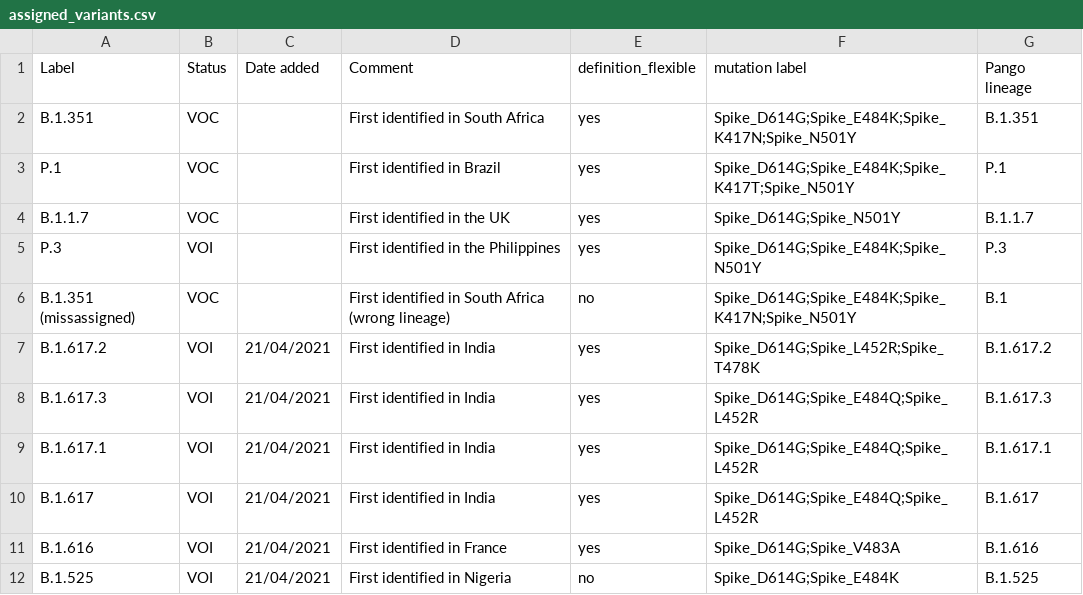
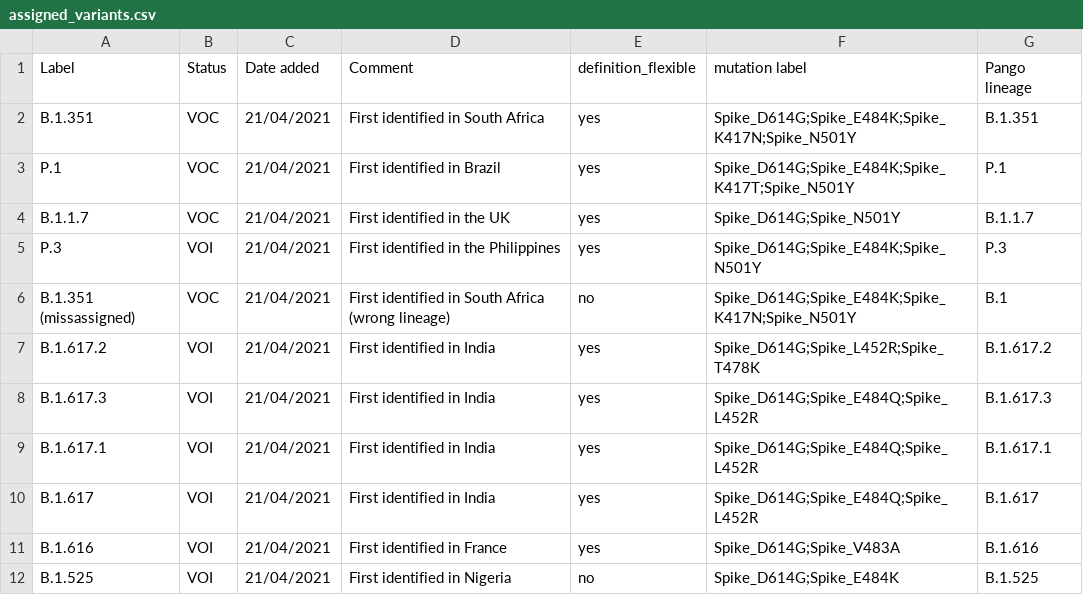
Before and after one commit to erikalmecdc/ecdc_virology, a CSV file: assigned_variants.csv, drawn as a sheet; only a part is shown; the diff covers the shown part only.

```diff
--- a/assigned_variants.csv
+++ b/assigned_variants.csv
@@ -1,7 +1,7 @@
 Label,Status,Date added,Comment,definition_flexible,mutation label,Pango lineage
-B.1.351,VOC,,First identified in South Africa,yes,Spike_D614G;Spike_E484K;Spike_K417N;Spike_N501Y,B.1.351
-P.1,VOC,,First identified in Brazil,yes,Spike_D614G;Spike_E484K;Spike_K417T;Spike_N501Y,P.1
-B.1.1.7,VOC,,First identified in the UK,yes,Spike_D614G;Spike_N501Y,B.1.1.7
-P.3,VOI,,First identified in the Philippines,yes,Spike_D614G;Spike_E484K;Spike_N501Y,P.3
-B.1.351 (missassigned),VOC,,First identified in South Africa (wrong lineage),no,Spike_D614G;Spike_E484K;Spike_K417N;Spike_N501Y,B.1
+B.1.351,VOC,21/04/2021,First identified in South Africa,yes,Spike_D614G;Spike_E484K;Spike_K417N;Spike_N501Y,B.1.351
+P.1,VOC,21/04/2021,First identified in Brazil,yes,Spike_D614G;Spike_E484K;Spike_K417T;Spike_N501Y,P.1
+B.1.1.7,VOC,21/04/2021,First identified in the UK,yes,Spike_D614G;Spike_N501Y,B.1.1.7
+P.3,VOI,21/04/2021,First identified in the Philippines,yes,Spike_D614G;Spike_E484K;Spike_N501Y,P.3
+B.1.351 (missassigned),VOC,21/04/2021,First identified in South Africa (wrong lineage),no,Spike_D614G;Spike_E484K;Spike_K417N;Spike_N501Y,B.1
 B.1.617.2,VOI,21/04/2021,First identified in India,yes,Spike_D614G;Spike_L452R;Spike_T478K,B.1.617.2
```
Also changed, not shown: 8 added rows, 1 removed row and 2 edited cells elsewhere in this file.
